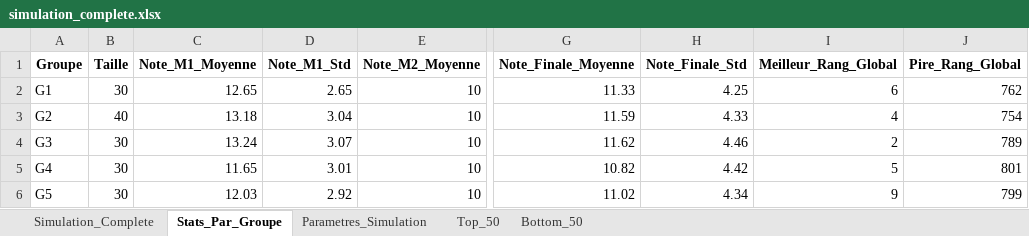
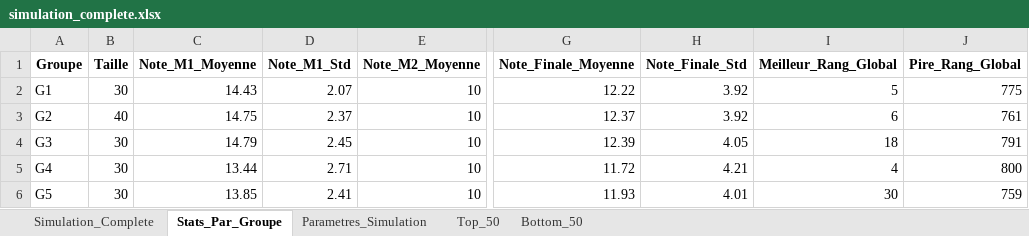
Before and after one commit to DanBendavid/passlass, an Excel workbook: simulation_complete.xlsx, sheet Stats_Par_Groupe, drawn as a sheet; only a part is shown, gaps mark what is left out; values as stored, in another font and other column widths than the file's, no borders; the diff covers the shown part only; the diff names each change by its address in the sheet, - before the commit and + after, or states it on an @@ line.

```diff
--- a/simulation_complete.xlsx (sheet Stats_Par_Groupe)
+++ b/simulation_complete.xlsx (sheet Stats_Par_Groupe)
-C2 (Note_M1_Moyenne): 12.65
+C2 (Note_M1_Moyenne): 14.43
-D2 (Note_M1_Std): 2.65
+D2 (Note_M1_Std): 2.07
-G2 (Note_Finale_Moyenne): 11.33
+G2 (Note_Finale_Moyenne): 12.22
-H2 (Note_Finale_Std): 4.25
+H2 (Note_Finale_Std): 3.92
-I2 (Meilleur_Rang_Global): 6
+I2 (Meilleur_Rang_Global): 5
-J2 (Pire_Rang_Global): 762
+J2 (Pire_Rang_Global): 775
-C3 (Note_M1_Moyenne): 13.18
+C3 (Note_M1_Moyenne): 14.75
-D3 (Note_M1_Std): 3.04
+D3 (Note_M1_Std): 2.37
-G3 (Note_Finale_Moyenne): 11.59
+G3 (Note_Finale_Moyenne): 12.37
-H3 (Note_Finale_Std): 4.33
+H3 (Note_Finale_Std): 3.92
-I3 (Meilleur_Rang_Global): 4
+I3 (Meilleur_Rang_Global): 6
-J3 (Pire_Rang_Global): 754
+J3 (Pire_Rang_Global): 761
-C4 (Note_M1_Moyenne): 13.24
+C4 (Note_M1_Moyenne): 14.79
-D4 (Note_M1_Std): 3.07
+D4 (Note_M1_Std): 2.45
-G4 (Note_Finale_Moyenne): 11.62
+G4 (Note_Finale_Moyenne): 12.39
-H4 (Note_Finale_Std): 4.46
+H4 (Note_Finale_Std): 4.05
-I4 (Meilleur_Rang_Global): 2
+I4 (Meilleur_Rang_Global): 18
-J4 (Pire_Rang_Global): 789
+J4 (Pire_Rang_Global): 791
-C5 (Note_M1_Moyenne): 11.65
+C5 (Note_M1_Moyenne): 13.44
-D5 (Note_M1_Std): 3.01
+D5 (Note_M1_Std): 2.71
-G5 (Note_Finale_Moyenne): 10.82
+G5 (Note_Finale_Moyenne): 11.72
-H5 (Note_Finale_Std): 4.42
+H5 (Note_Finale_Std): 4.21
-I5 (Meilleur_Rang_Global): 5
+I5 (Meilleur_Rang_Global): 4
-J5 (Pire_Rang_Global): 801
+J5 (Pire_Rang_Global): 800
-C6 (Note_M1_Moyenne): 12.03
+C6 (Note_M1_Moyenne): 13.85
-D6 (Note_M1_Std): 2.92
+D6 (Note_M1_Std): 2.41
-G6 (Note_Finale_Moyenne): 11.02
+G6 (Note_Finale_Moyenne): 11.93
-H6 (Note_Finale_Std): 4.34
+H6 (Note_Finale_Std): 4.01
-I6 (Meilleur_Rang_Global): 9
+I6 (Meilleur_Rang_Global): 30
-J6 (Pire_Rang_Global): 799
+J6 (Pire_Rang_Global): 759
```
Also changed, not shown: 27 edited cells elsewhere in this sheet, sheet Simulation_Complete, sheet Bottom_50, sheet Top_50, sheet Parametres_Simulation, 3 other files.
